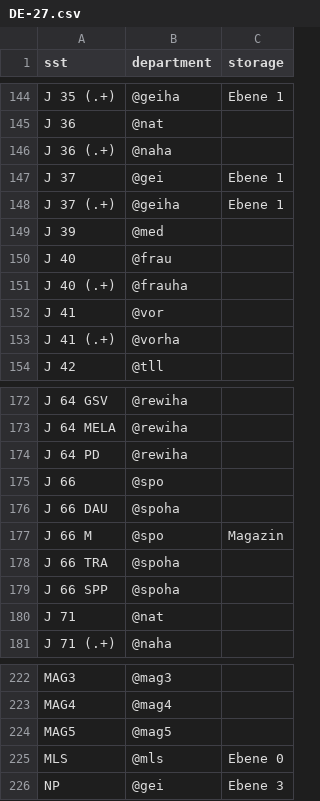
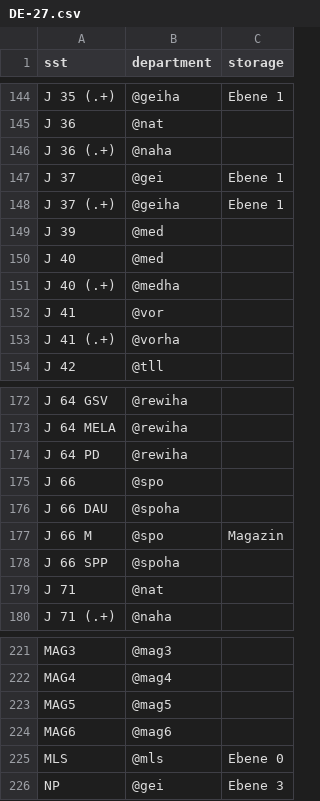
Before and after one commit to gbv/daia-config, a CSV file: sstmap/DE-27.csv, drawn as a sheet; only a part is shown, gaps mark what is left out.

Commit message:
Update DE-27.csv

```diff
--- a/sstmap/DE-27.csv
+++ b/sstmap/DE-27.csv
@@ -149,4 +149,4 @@ J 37 (.+),@geiha, Ebene 1
 J 39,@med,
-J 40,@frau,
-J 40 (.+),@frauha,
+J 40,@med,
+J 40 (.+),@medha,
 J 41,@vor,
@@ -177,3 +177,2 @@ J 66 DAU,@spoha,
 J 66 M,@spo,Magazin
-J 66 TRA,@spoha,
 J 66 SPP,@spoha,
@@ -224,2 +223,3 @@ MAG4,@mag4,
 MAG5,@mag5,
+MAG6,@mag6,
 MLS,@mls,Ebene 0
```
